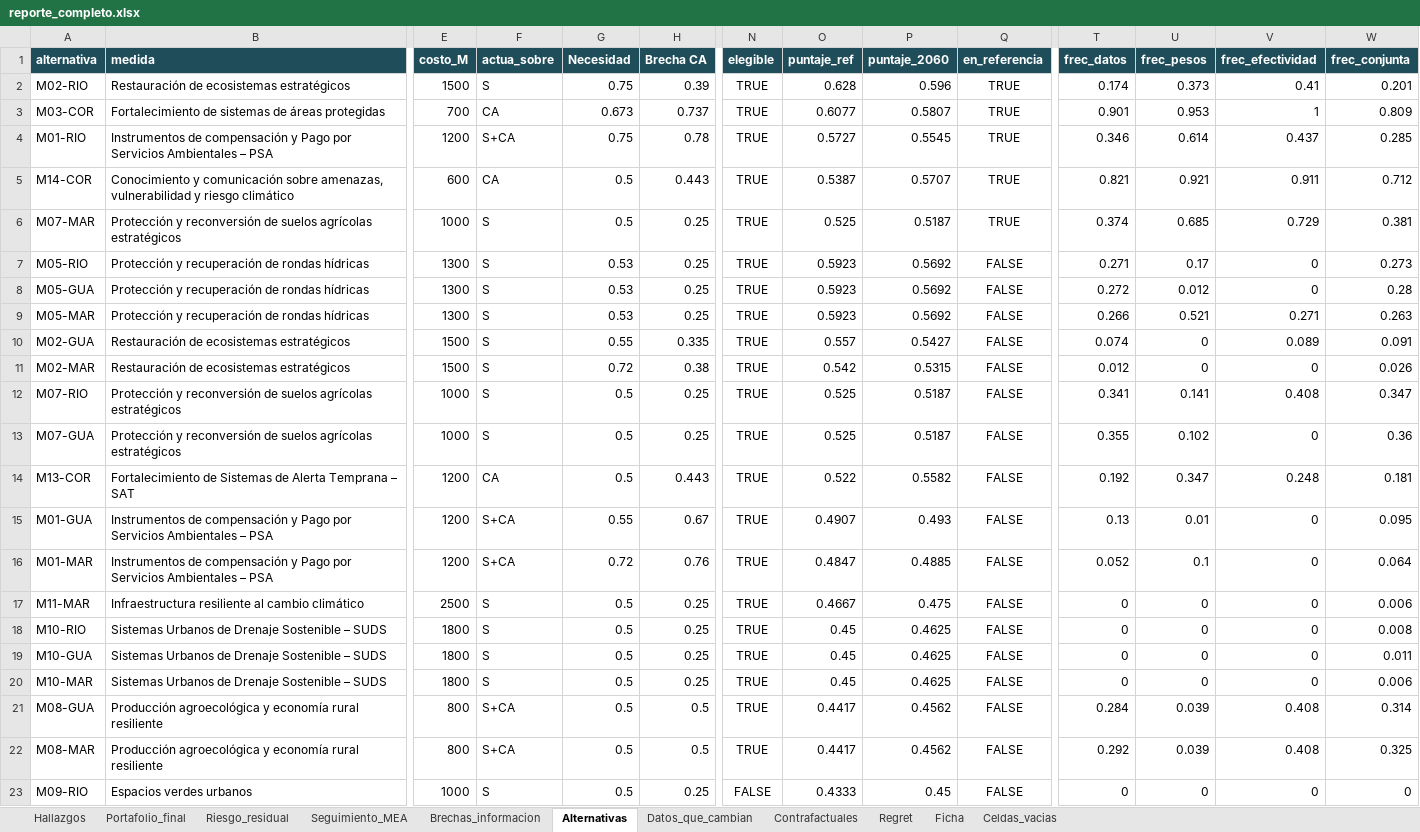
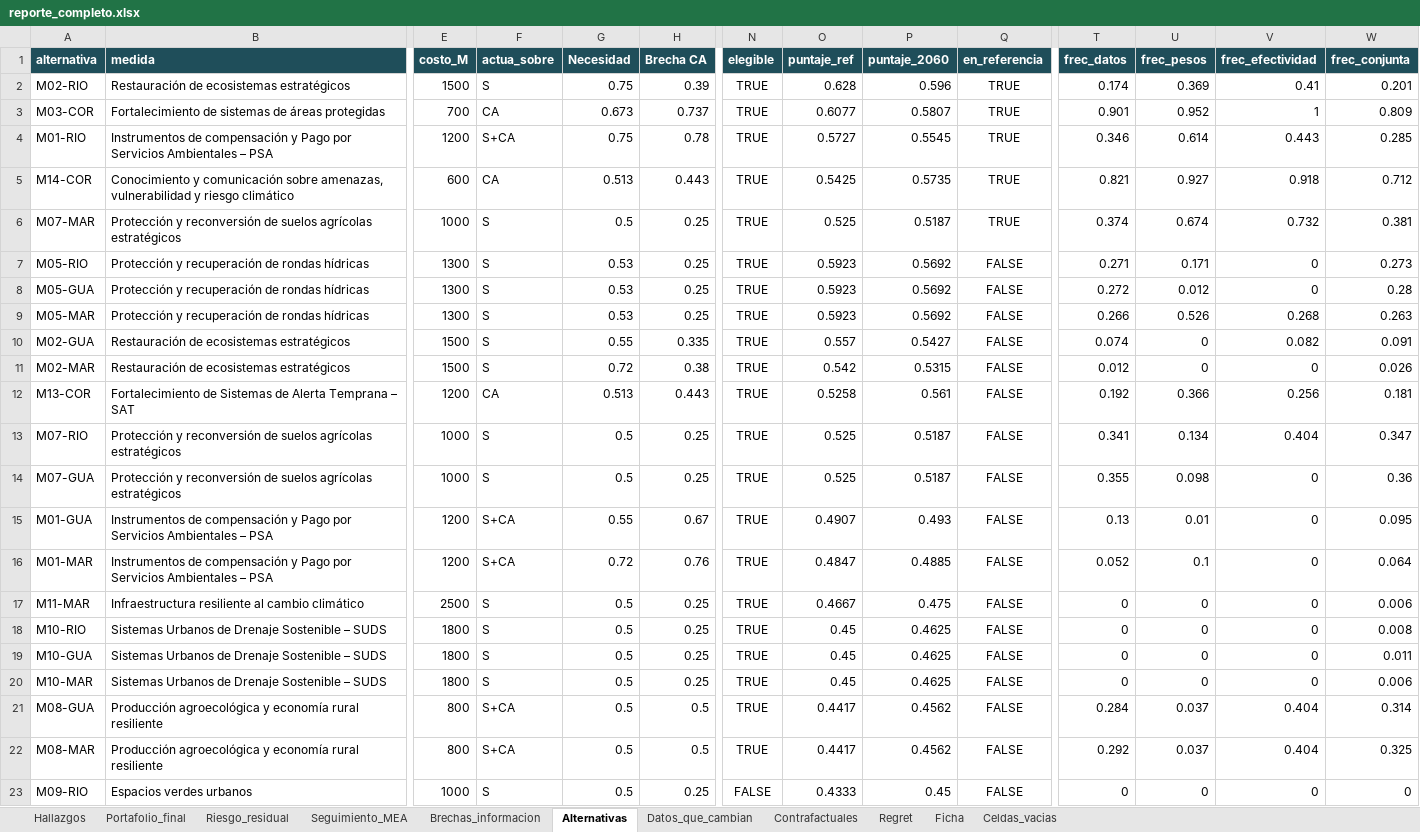
Before and after one commit to JP0450/HACKATHON-CLIMATIC, an Excel workbook: salidas/reportes/reporte_completo.xlsx, sheet Alternativas, drawn as a sheet; only a part is shown, gaps mark what is left out; values as stored, in another font and other column widths than the file's, no borders; removed rows and columns are numbered as before the commit, all else as after; rows hold the shown columns only; the diff names each change by its address in the sheet, - before the commit and + after, or states it on an @@ line.

```diff
--- a/salidas/reportes/reporte_completo.xlsx (sheet Alternativas)
+++ b/salidas/reportes/reporte_completo.xlsx (sheet Alternativas)
-U2 (frec_pesos): 0.373
+U2 (frec_pesos): 0.369
-U3 (frec_pesos): 0.953
+U3 (frec_pesos): 0.952
-V4 (frec_efectividad): 0.437
+V4 (frec_efectividad): 0.443
-G5 (Necesidad): 0.5
+G5 (Necesidad): 0.513
-O5 (puntaje_ref): 0.5387
+O5 (puntaje_ref): 0.5425
-P5 (puntaje_2060): 0.5707
+P5 (puntaje_2060): 0.5735
-U5 (frec_pesos): 0.921
+U5 (frec_pesos): 0.927
-V5 (frec_efectividad): 0.911
+V5 (frec_efectividad): 0.918
-U6 (frec_pesos): 0.685
+U6 (frec_pesos): 0.674
-V6 (frec_efectividad): 0.729
+V6 (frec_efectividad): 0.732
-U7 (frec_pesos): 0.17
+U7 (frec_pesos): 0.171
-U9 (frec_pesos): 0.521
+U9 (frec_pesos): 0.526
-V9 (frec_efectividad): 0.271
+V9 (frec_efectividad): 0.268
-V10 (frec_efectividad): 0.089
+V10 (frec_efectividad): 0.082
+row 12: M13-COR | Fortalecimiento de Sistemas de Alerta Temprana – SAT | 1200 | CA | 0.513 | 0.443 | TRUE | 0.5258 | 0.561 | FALSE | 0.192 | 0.366 | 0.256 | 0.181
-U13 (frec_pesos): 0.141
+U13 (frec_pesos): 0.134
-V13 (frec_efectividad): 0.408
+V13 (frec_efectividad): 0.404
-U14 (frec_pesos): 0.102
+U14 (frec_pesos): 0.098
-row 14: M13-COR | Fortalecimiento de Sistemas de Alerta Temprana – SAT | 1200 | CA | 0.5 | 0.443 | TRUE | 0.522 | 0.5582 | FALSE | 0.192 | 0.347 | 0.248 | 0.181
-U21:U22 (frec_pesos): 0.039
+U21:U22 (frec_pesos): 0.037
-V21:V22 (frec_efectividad): 0.408
+V21:V22 (frec_efectividad): 0.404
```
Also changed, not shown: sheet Datos_que_cambian, sheet Brechas_informacion, sheet Celdas_vacias, sheet Portafolio_final, sheet Contrafactuales, sheet Hallazgos, 22 other files.
